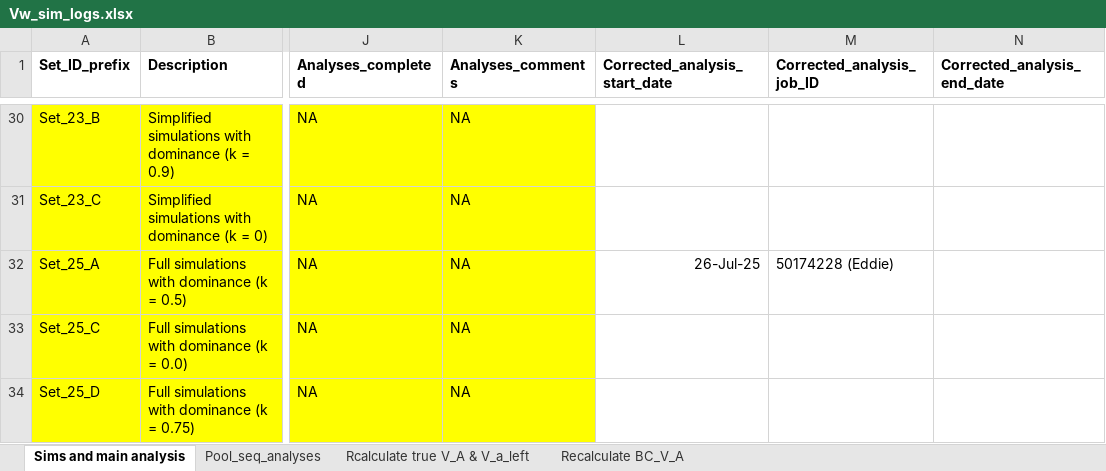
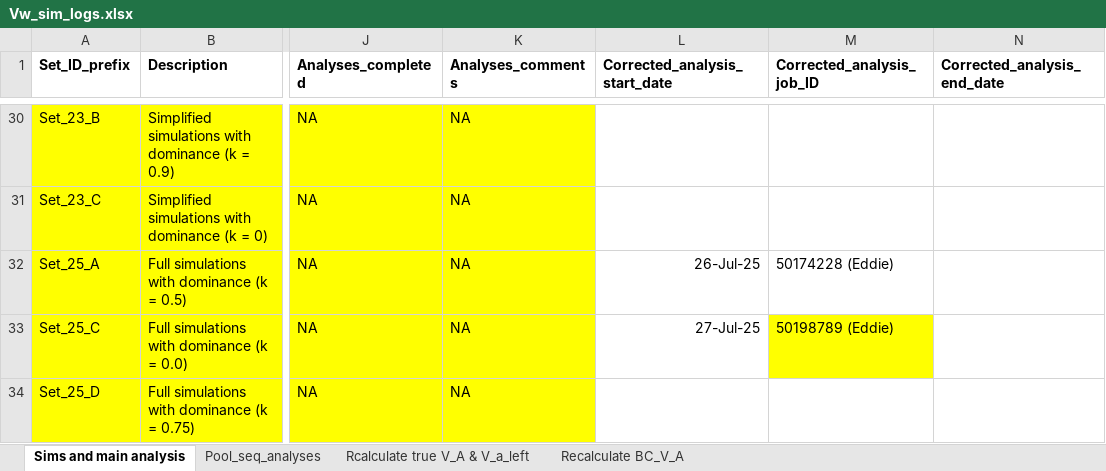
Before and after one commit to manas-ga/Va_simulations, an Excel workbook: 3_logs/Vw_sim_logs.xlsx, sheet Sims and main analysis, drawn as a sheet; only a part is shown, gaps mark what is left out; values as stored, in another font and other column widths than the file's, no borders; the diff names each change by its address in the sheet, - before the commit and + after, or states it on an @@ line.

```diff
--- a/3_logs/Vw_sim_logs.xlsx (sheet Sims and main analysis)
+++ b/3_logs/Vw_sim_logs.xlsx (sheet Sims and main analysis)
-L33 (Corrected_analysis_start_date): (empty)
+L33 (Corrected_analysis_start_date): 27-Jul-25
-M33 (Corrected_analysis_job_ID): (empty)
+M33 (Corrected_analysis_job_ID): 50198789 (Eddie)
-M33 fill: none
+M33 fill: #FFFF00
```
Also changed, not shown: 2 other files.
